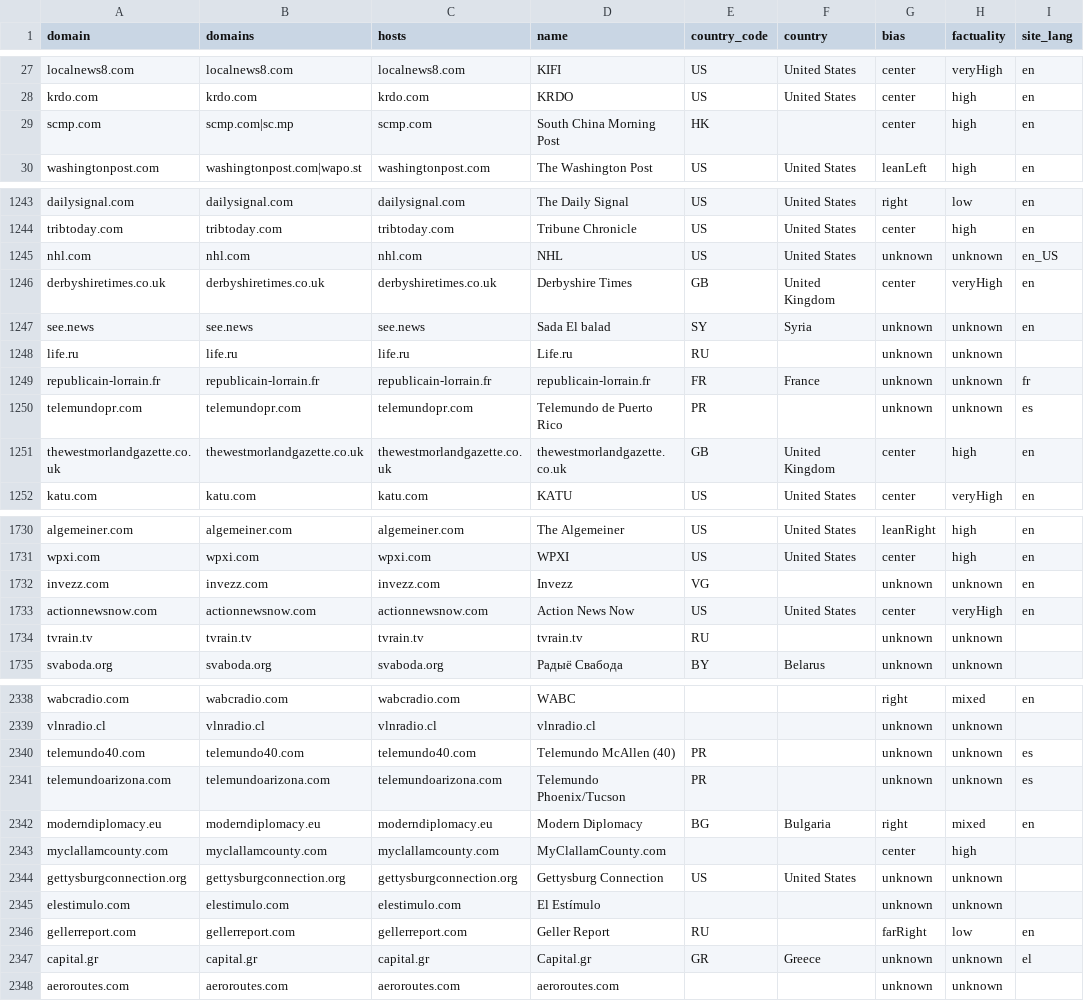
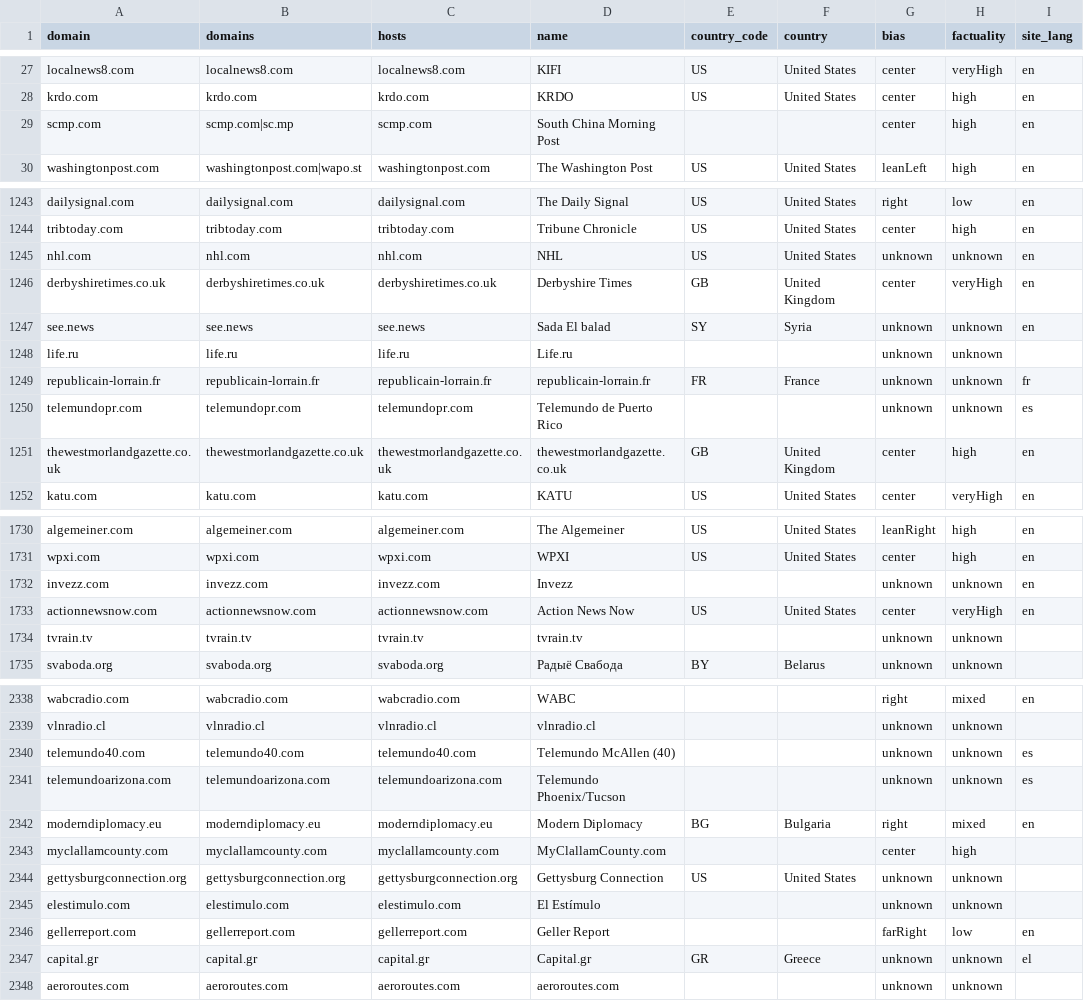
Before and after one commit to junction-2026/backend, a CSV file: data/outlets.csv, drawn as a sheet; only a part is shown, gaps mark what is left out; the diff covers the shown part only.

```diff
--- a/data/outlets.csv
+++ b/data/outlets.csv
@@ -28,3 +28,3 @@ localnews8.com,localnews8.com,localnews8.com,KIFI,US,United States,center,veryHi
 krdo.com,krdo.com,krdo.com,KRDO,US,United States,center,high,en
-scmp.com,scmp.com|sc.mp,scmp.com,South China Morning Post,HK,,center,high,en
+scmp.com,scmp.com|sc.mp,scmp.com,South China Morning Post,,,center,high,en
 washingtonpost.com,washingtonpost.com|wapo.st,washingtonpost.com,The Washington Post,US,United States,leanLeft,high,en
@@ -1244,8 +1244,8 @@ dailysignal.com,dailysignal.com,dailysignal.com,The Daily Signal,US,United State
 tribtoday.com,tribtoday.com,tribtoday.com,Tribune Chronicle,US,United States,center,high,en
-nhl.com,nhl.com,nhl.com,NHL,US,United States,unknown,unknown,en_US
+nhl.com,nhl.com,nhl.com,NHL,US,United States,unknown,unknown,en
 derbyshiretimes.co.uk,derbyshiretimes.co.uk,derbyshiretimes.co.uk,Derbyshire Times,GB,United Kingdom,center,veryHigh,en
 see.news,see.news,see.news,Sada El balad,SY,Syria,unknown,unknown,en
-life.ru,life.ru,life.ru,Life.ru,RU,,unknown,unknown,
+life.ru,life.ru,life.ru,Life.ru,,,unknown,unknown,
 republicain-lorrain.fr,republicain-lorrain.fr,republicain-lorrain.fr,republicain-lorrain.fr,FR,France,unknown,unknown,fr
-telemundopr.com,telemundopr.com,telemundopr.com,Telemundo de Puerto Rico,PR,,unknown,unknown,es
+telemundopr.com,telemundopr.com,telemundopr.com,Telemundo de Puerto Rico,,,unknown,unknown,es
 thewestmorlandgazette.co.uk,thewestmorlandgazette.co.uk,thewestmorlandgazette.co.uk,thewestmorlandgazette.co.uk,GB,United Kingdom,center,high,en
@@ -1731,5 +1731,5 @@ algemeiner.com,algemeiner.com,algemeiner.com,The Algemeiner,US,United States,lea
 wpxi.com,wpxi.com,wpxi.com,WPXI,US,United States,center,high,en
-invezz.com,invezz.com,invezz.com,Invezz,VG,,unknown,unknown,en
+invezz.com,invezz.com,invezz.com,Invezz,,,unknown,unknown,en
 actionnewsnow.com,actionnewsnow.com,actionnewsnow.com,Action News Now,US,United States,center,veryHigh,en
-tvrain.tv,tvrain.tv,tvrain.tv,tvrain.tv,RU,,unknown,unknown,
+tvrain.tv,tvrain.tv,tvrain.tv,tvrain.tv,,,unknown,unknown,
 svaboda.org,svaboda.org,svaboda.org,Радыё Свабода,BY,Belarus,unknown,unknown,
@@ -2339,4 +2339,4 @@ wabcradio.com,wabcradio.com,wabcradio.com,WABC,,,right,mixed,en
 vlnradio.cl,vlnradio.cl,vlnradio.cl,vlnradio.cl,,,unknown,unknown,
-telemundo40.com,telemundo40.com,telemundo40.com,Telemundo McAllen (40),PR,,unknown,unknown,es
-telemundoarizona.com,telemundoarizona.com,telemundoarizona.com,Telemundo Phoenix/Tucson,PR,,unknown,unknown,es
+telemundo40.com,telemundo40.com,telemundo40.com,Telemundo McAllen (40),,,unknown,unknown,es
+telemundoarizona.com,telemundoarizona.com,telemundoarizona.com,Telemundo Phoenix/Tucson,,,unknown,unknown,es
 moderndiplomacy.eu,moderndiplomacy.eu,moderndiplomacy.eu,Modern Diplomacy,BG,Bulgaria,right,mixed,en
@@ -2345,3 +2345,3 @@ gettysburgconnection.org,gettysburgconnection.org,gettysburgconnection.org,Getty
 elestimulo.com,elestimulo.com,elestimulo.com,El Estímulo,,,unknown,unknown,
-gellerreport.com,gellerreport.com,gellerreport.com,Geller Report,RU,,farRight,low,en
+gellerreport.com,gellerreport.com,gellerreport.com,Geller Report,,,farRight,low,en
 capital.gr,capital.gr,capital.gr,Capital.gr,GR,Greece,unknown,unknown,el
```
Also changed, not shown: 51 edited cells elsewhere in this file, 2 other files.
